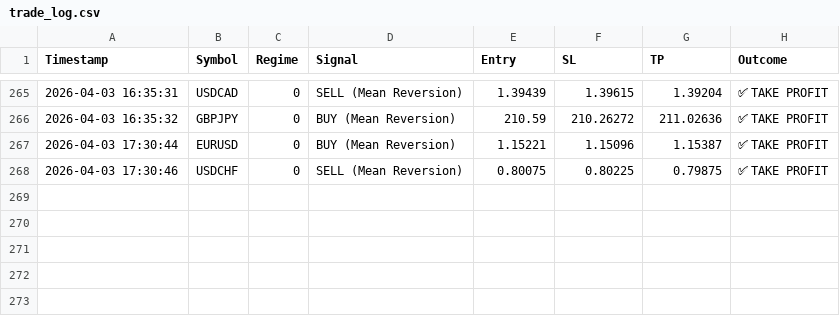
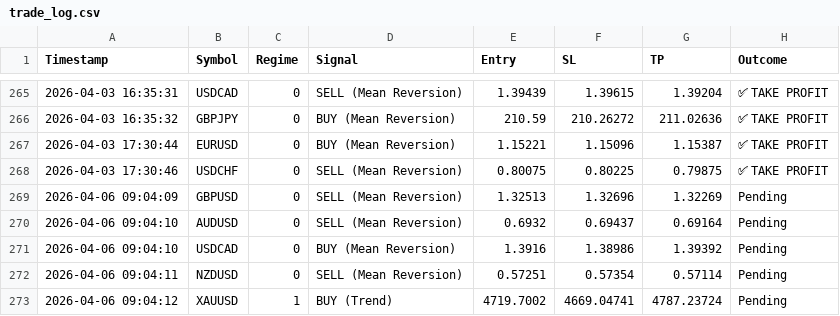
Before and after one commit to ykclassic/Delphi-Oracle, a CSV file: logs/trade_log.csv, drawn as a sheet; only a part is shown, gaps mark what is left out; the diff names each change by its address in the sheet, - before the commit and + after, or states it on an @@ line.

Commit message:
📊 Update: Performance Logs [skip ci]

```diff
--- a/logs/trade_log.csv
+++ b/logs/trade_log.csv
+row 269: 2026-04-06 09:04:09 | GBPUSD | 0 | SELL (Mean Reversion) | 1.32513 | 1.32696 | 1.32269 | Pending
+row 270: 2026-04-06 09:04:10 | AUDUSD | 0 | SELL (Mean Reversion) | 0.6932 | 0.69437 | 0.69164 | Pending
+row 271: 2026-04-06 09:04:10 | USDCAD | 0 | BUY (Mean Reversion) | 1.3916 | 1.38986 | 1.39392 | Pending
+row 272: 2026-04-06 09:04:11 | NZDUSD | 0 | SELL (Mean Reversion) | 0.57251 | 0.57354 | 0.57114 | Pending
+row 273: 2026-04-06 09:04:12 | XAUUSD | 1 | BUY (Trend) | 4719.7002 | 4669.04741 | 4787.23724 | Pending
```
